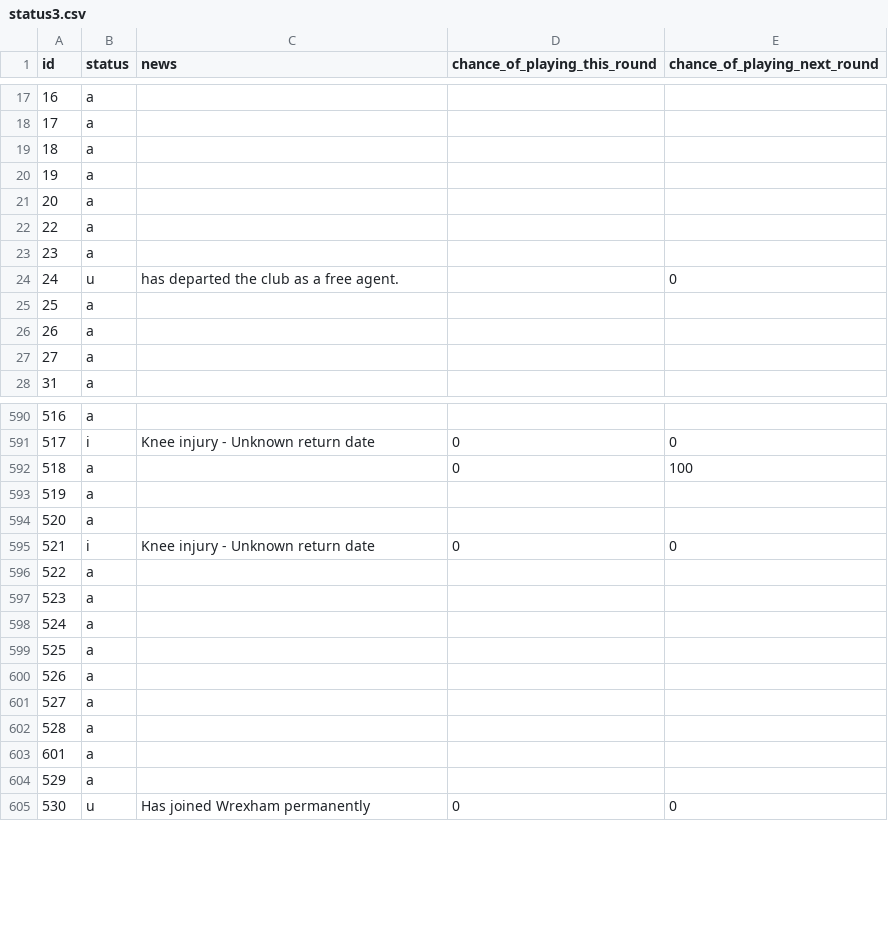
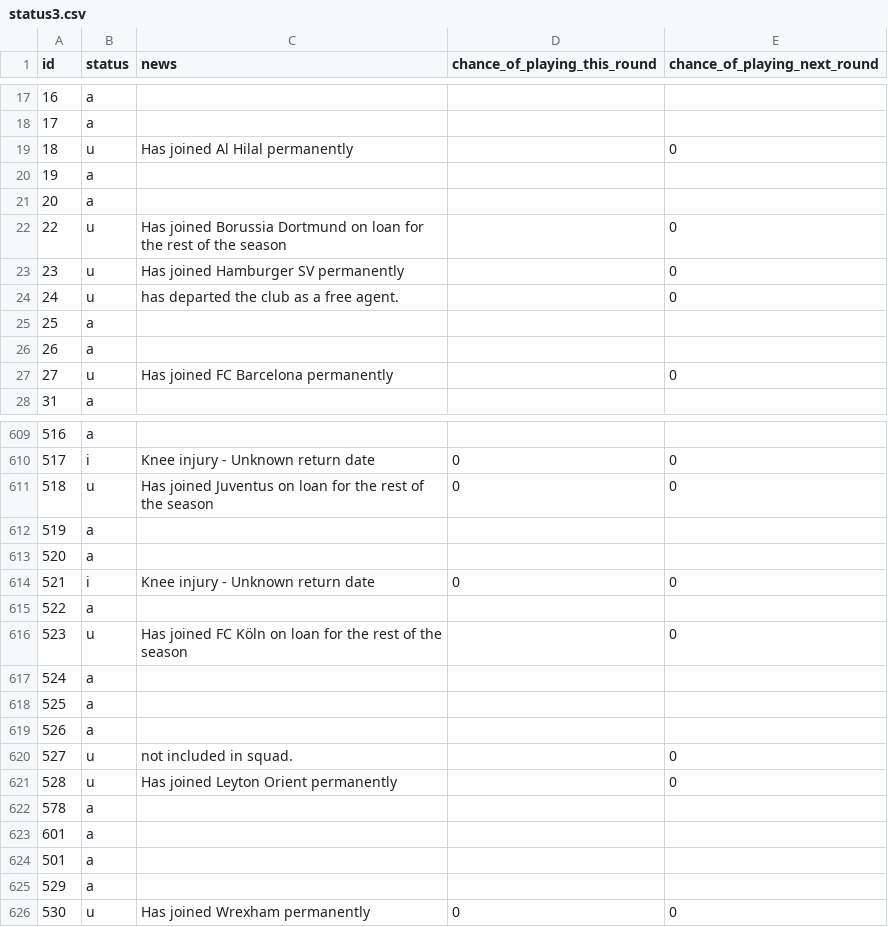
Before and after one commit to Niceiyke/fantasy-football-manager-data, a CSV file: data/2026-27/gws/status3.csv, drawn as a sheet; only a part is shown, gaps mark what is left out; the diff covers the shown part only.

```diff
--- a/data/2026-27/gws/status3.csv
+++ b/data/2026-27/gws/status3.csv
@@ -18,7 +18,7 @@ id,status,news,chance_of_playing_this_round,chance_of_playing_next_round
 17,a,,,
-18,a,,,
+18,u,Has joined Al Hilal permanently,,0
 19,a,,,
 20,a,,,
-22,a,,,
-23,a,,,
+22,u,Has joined Borussia Dortmund on loan for the rest of the season,,0
+23,u,Has joined Hamburger SV permanently,,0
 24,u,has departed the club as a free agent.,,0
@@ -26,3 +26,3 @@ id,status,news,chance_of_playing_this_round,chance_of_playing_next_round
 26,a,,,
-27,a,,,
+27,u,Has joined FC Barcelona permanently,,0
 31,a,,,
@@ -591,3 +610,3 @@ id,status,news,chance_of_playing_this_round,chance_of_playing_next_round
 517,i,Knee injury - Unknown return date,0,0
-518,a,,0,100
+518,u,Has joined Juventus on loan for the rest of the season,0,0
 519,a,,,
@@ -596,3 +615,3 @@ id,status,news,chance_of_playing_this_round,chance_of_playing_next_round
 522,a,,,
-523,a,,,
+523,u,Has joined FC Köln on loan for the rest of the season,,0
 524,a,,,
@@ -600,5 +619,7 @@ id,status,news,chance_of_playing_this_round,chance_of_playing_next_round
 526,a,,,
-527,a,,,
-528,a,,,
+527,u,not included in squad.,,0
+528,u,Has joined Leyton Orient permanently,,0
+578,a,,,
 601,a,,,
+501,a,,,
 529,a,,,
```
Also changed, not shown: 23 added rows, 5 moved rows and 112 edited cells elsewhere in this file, data/2026-27/gws/ownership3.csv, data/2026-27/gws/xP3.csv.
